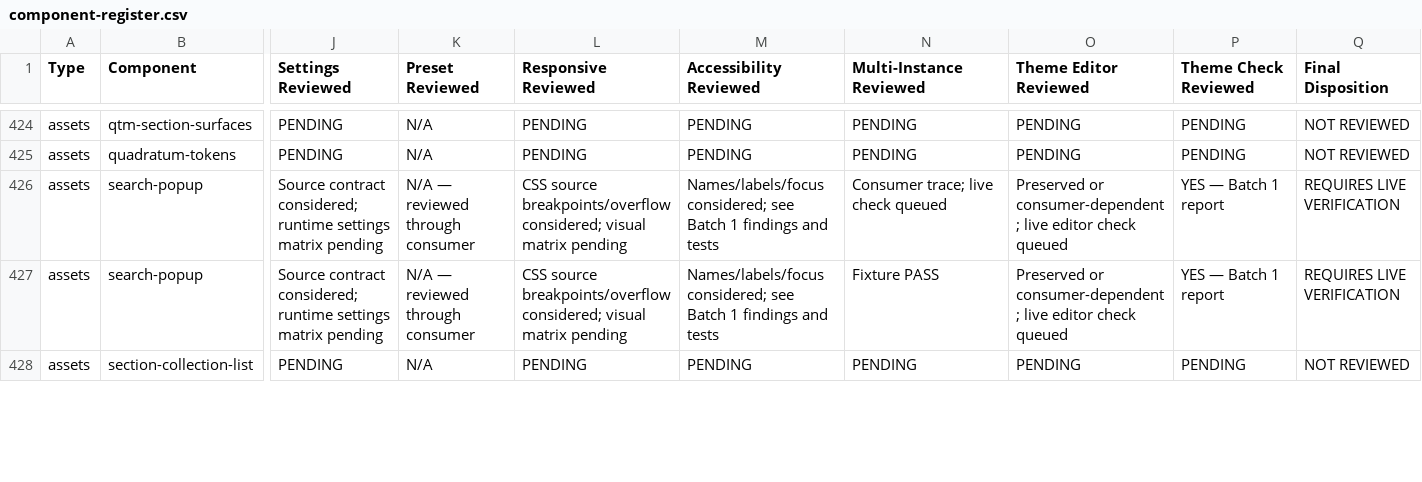
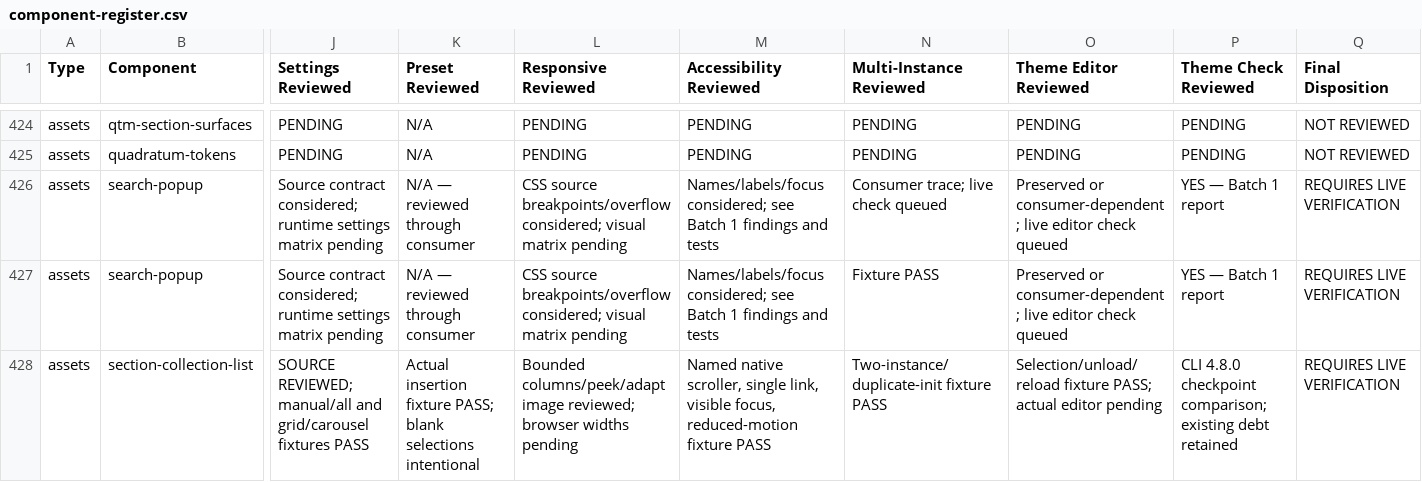
Before and after one commit to DylanJHamilton/Quadratum, a CSV file: docs/phase4/component-register.csv, drawn as a sheet; only a part is shown, gaps mark what is left out; the diff covers the shown part only; the diff names each change by its address in the sheet, - before the commit and + after, or states it on an @@ line.

Commit message:
Harden Collection List sources and carousel lifecycle for Phase 4 Batch 3

```diff
--- a/docs/phase4/component-register.csv
+++ b/docs/phase4/component-register.csv
-J428 (Settings Reviewed): PENDING
+J428 (Settings Reviewed): SOURCE REVIEWED; manual/all and grid/carousel fixtures PASS
-K428 (Preset Reviewed): N/A
+K428 (Preset Reviewed): Actual insertion fixture PASS; blank selections intentional
-L428 (Responsive Reviewed): PENDING
+L428 (Responsive Reviewed): Bounded columns/peek/adapt image reviewed; browser widths pending
-M428 (Accessibility Reviewed): PENDING
+M428 (Accessibility Reviewed): Named native scroller, single link, visible focus, reduced-motion fixture PASS
-N428 (Multi-Instance Reviewed): PENDING
+N428 (Multi-Instance Reviewed): Two-instance/duplicate-init fixture PASS
-O428 (Theme Editor Reviewed): PENDING
+O428 (Theme Editor Reviewed): Selection/unload/reload fixture PASS; actual editor pending
-P428 (Theme Check Reviewed): PENDING
+P428 (Theme Check Reviewed): CLI 4.8.0 checkpoint comparison; existing debt retained
-Q428 (Final Disposition): NOT REVIEWED
+Q428 (Final Disposition): REQUIRES LIVE VERIFICATION
```
Also changed, not shown: 40 edited cells elsewhere in this file, 15 other files.
